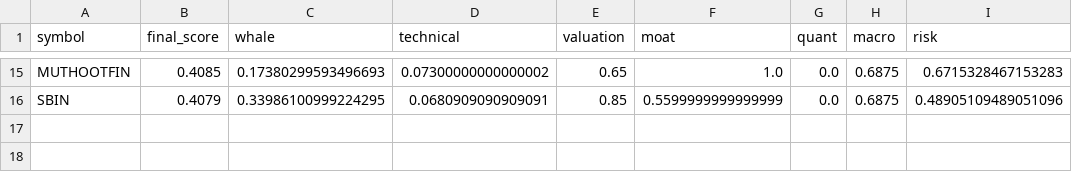
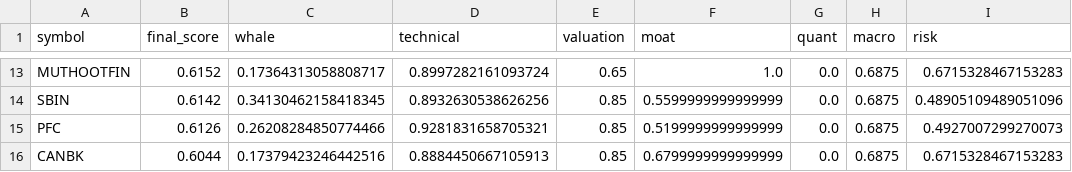
Before and after one commit to samir285-lang/whalewatch-alpha, a CSV file: output/all_nse_top15.csv, drawn as a sheet; only a part is shown, gaps mark what is left out; addresses are those after the commit; the diff covers the shown part only; the diff names each change by its address in the sheet, - before the commit and + after, or states it on an @@ line.

```diff
--- a/output/all_nse_top15.csv
+++ b/output/all_nse_top15.csv
-B13 (final_score): 0.4085
+B13 (final_score): 0.6152
-C13 (whale): 0.17380299593496693
+C13 (whale): 0.17364313058808717
-D13 (technical): 0.07300000000000002
+D13 (technical): 0.8997282161093724
-B14 (final_score): 0.4079
+B14 (final_score): 0.6142
-C14 (whale): 0.33986100999224295
+C14 (whale): 0.34130462158418345
-D14 (technical): 0.0680909090909091
+D14 (technical): 0.8932630538626256
+row 15: PFC | 0.6126 | 0.26208284850774466 | 0.9281831658705321 | 0.85 | 0.5199999999999999 | 0.0 | 0.6875 | 0.4927007299270073
+row 16: CANBK | 0.6044 | 0.17379423246442516 | 0.8884450667105913 | 0.85 | 0.6799999999999999 | 0.0 | 0.6875 | 0.6715328467153283
```
Also changed, not shown: 6 added rows, 8 removed rows and 20 edited cells elsewhere in this file, output/fando_stocks_top15.csv, output/nifty_100_top15.csv, 2 other files.
